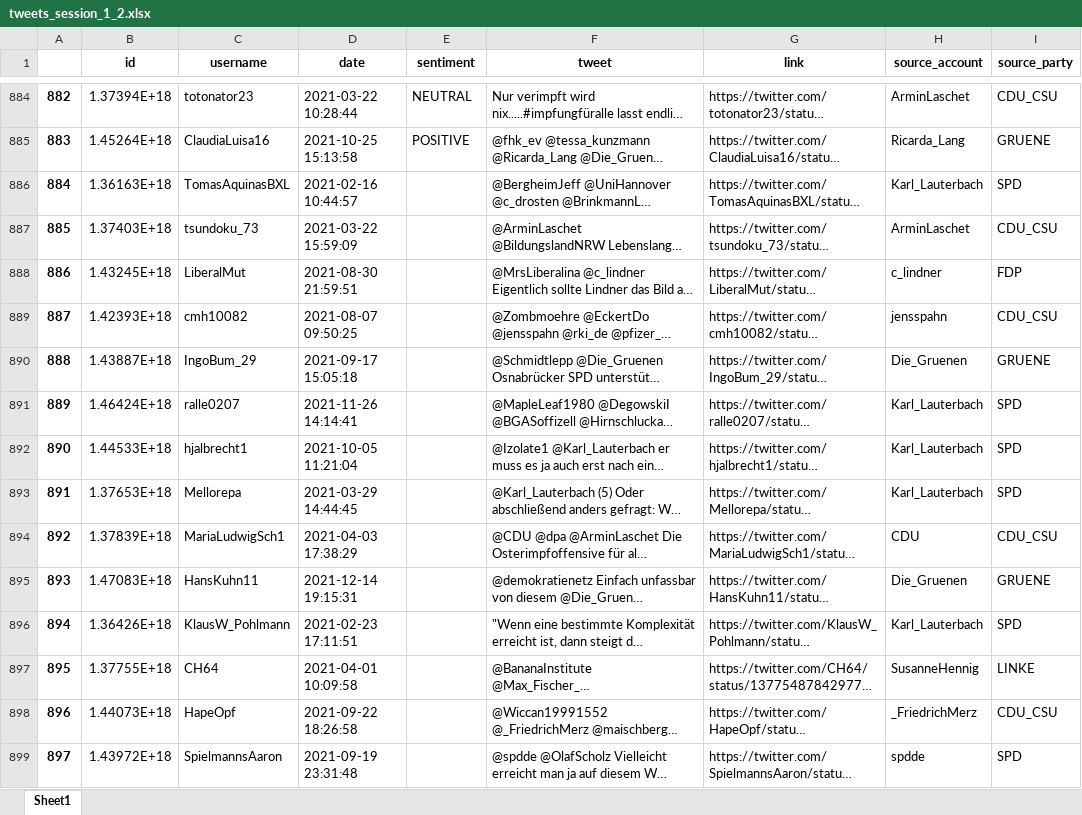
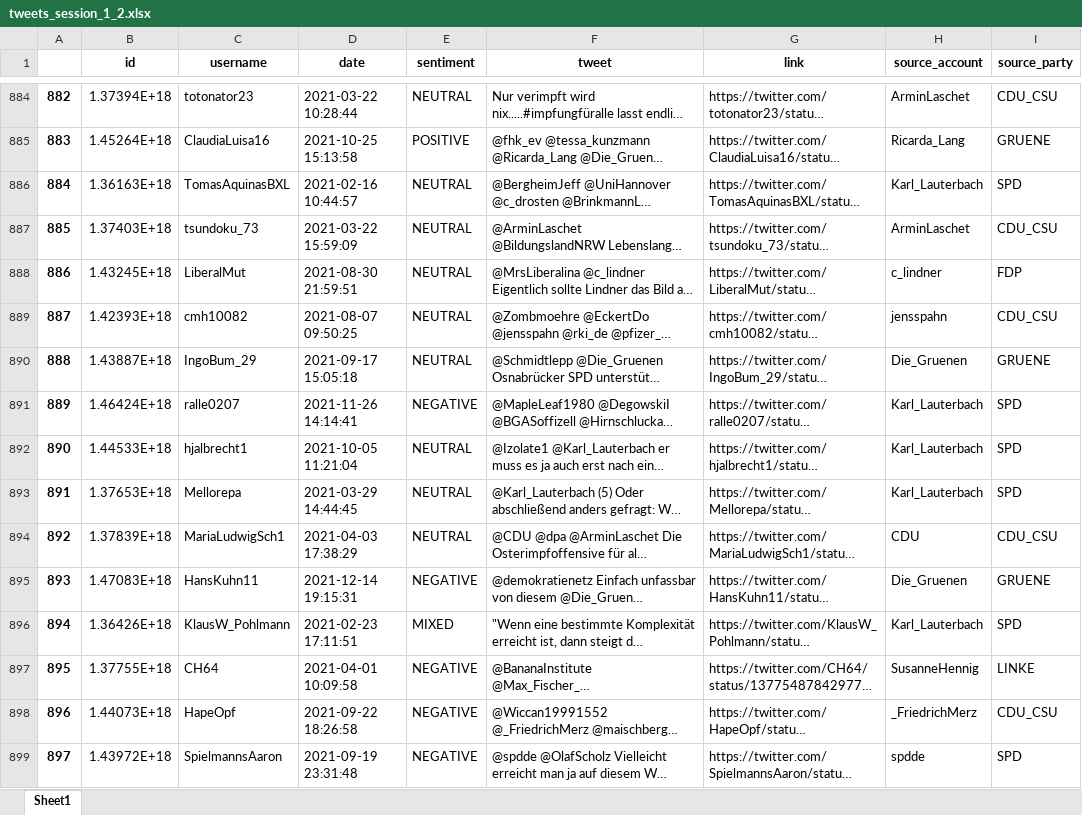
Before and after one commit to NilsHellwig/Twitter_German_Federal_Election_Perception_2021, an Excel workbook: Datasets/annotated_dataset/tweets_session_1_2.xlsx, sheet Sheet1, drawn as a sheet; only a part is shown, gaps mark what is left out; long unchanged cells end in …; values as stored, in another font and other column widths than the file's, no borders; the diff covers the shown part only; the diff names each change by its address in the sheet, - before the commit and + after, or states it on an @@ line.

Commit message:
Add 1k annotated tweets of session 1

```diff
--- a/Datasets/annotated_dataset/tweets_session_1_2.xlsx (sheet Sheet1)
+++ b/Datasets/annotated_dataset/tweets_session_1_2.xlsx (sheet Sheet1)
-E886:E890 (sentiment): (empty)
+E886:E890 (sentiment): NEUTRAL
-E891 (sentiment): (empty)
+E891 (sentiment): NEGATIVE
-E892:E894 (sentiment): (empty)
+E892:E894 (sentiment): NEUTRAL
-E895 (sentiment): (empty)
+E895 (sentiment): NEGATIVE
-E896 (sentiment): (empty)
+E896 (sentiment): MIXED
-E897:E899 (sentiment): (empty)
+E897:E899 (sentiment): NEGATIVE
```
Also changed, not shown: 102 edited cells elsewhere in this sheet.
